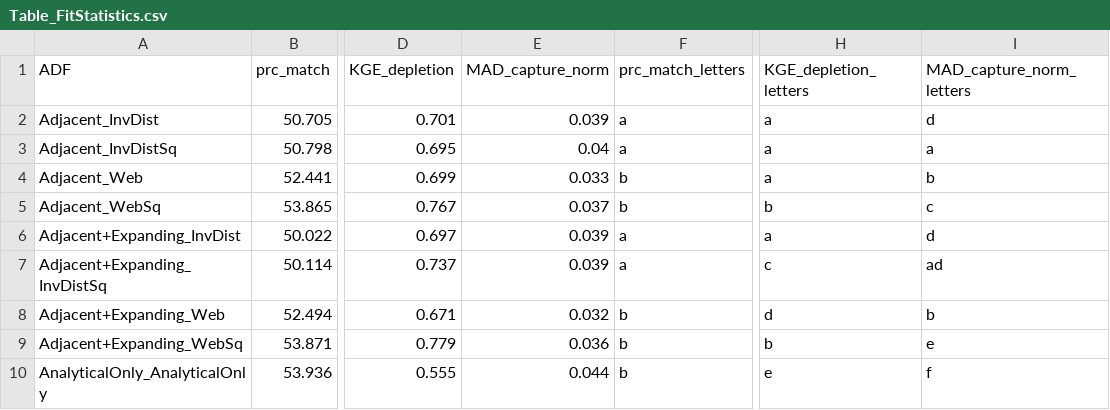
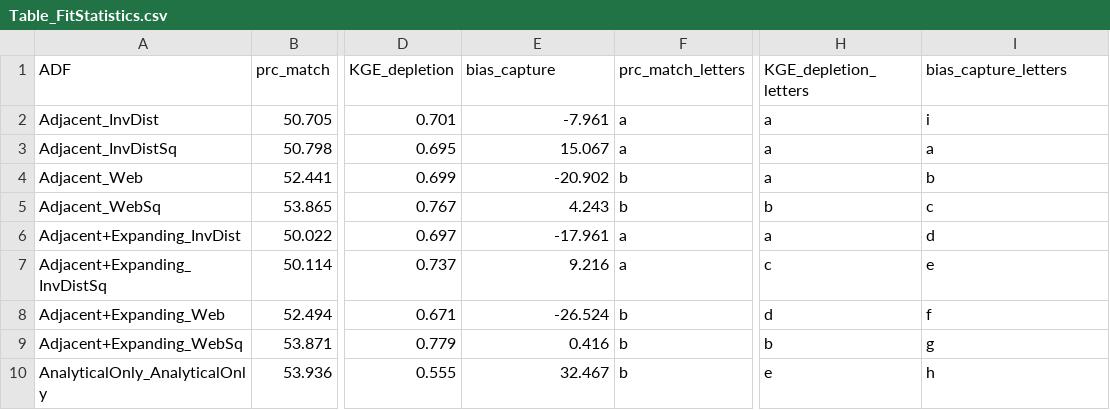
Before and after one commit to samzipper/RRCA-analytical, a CSV file: figures+tables/Table_FitStatistics.csv, drawn as a sheet; only a part is shown, gaps mark what is left out; the diff names each change by its address in the sheet, - before the commit and + after, or states it on an @@ line.

Commit message:
Replace capture MAD with capture bias in fit table

```diff
--- a/figures+tables/Table_FitStatistics.csv
+++ b/figures+tables/Table_FitStatistics.csv
-E1: MAD_capture_norm
+E1: bias_capture
-I1: MAD_capture_norm_letters
+I1: bias_capture_letters
-E2 (bias_capture): 0.039
+E2 (bias_capture): -7.961
-I2 (bias_capture_letters): d
+I2 (bias_capture_letters): i
-E3 (bias_capture): 0.04
+E3 (bias_capture): 15.067
-E4 (bias_capture): 0.033
+E4 (bias_capture): -20.902
-E5 (bias_capture): 0.037
+E5 (bias_capture): 4.243
-E6 (bias_capture): 0.039
+E6 (bias_capture): -17.961
-E7 (bias_capture): 0.039
+E7 (bias_capture): 9.216
-I7 (bias_capture_letters): ad
+I7 (bias_capture_letters): e
-E8 (bias_capture): 0.032
+E8 (bias_capture): -26.524
-I8 (bias_capture_letters): b
+I8 (bias_capture_letters): f
-E9 (bias_capture): 0.036
+E9 (bias_capture): 0.416
-I9 (bias_capture_letters): e
+I9 (bias_capture_letters): g
-E10 (bias_capture): 0.044
+E10 (bias_capture): 32.467
-I10 (bias_capture_letters): f
+I10 (bias_capture_letters): h
```
Also changed, not shown: 1 other file.
